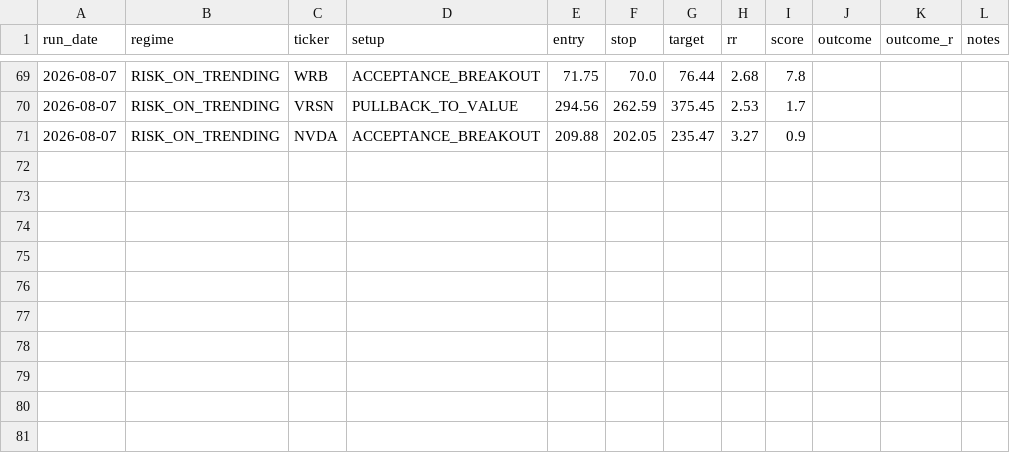
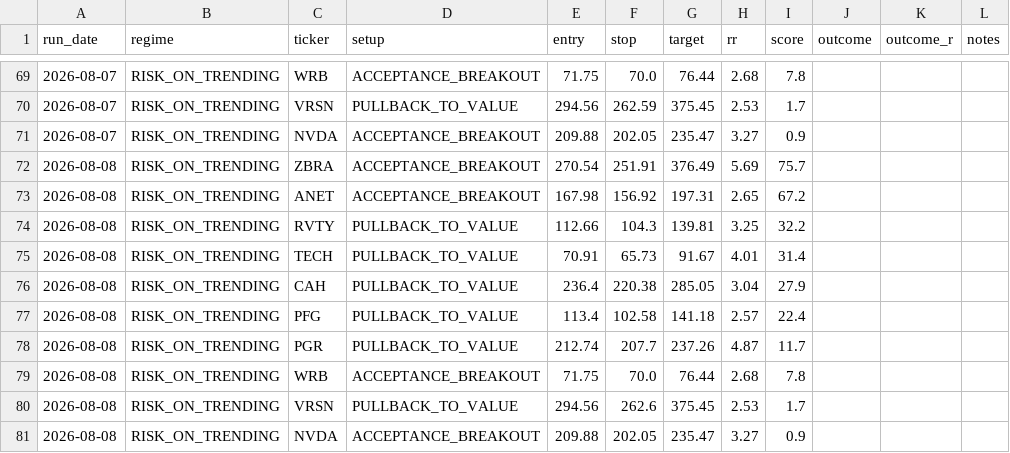
Before and after one commit to winwaytobacco-ai/ideas-engine, a CSV file: output/IDEAS_LOG.csv, drawn as a sheet; only a part is shown, gaps mark what is left out; the diff names each change by its address in the sheet, - before the commit and + after, or states it on an @@ line.

```diff
--- a/output/IDEAS_LOG.csv
+++ b/output/IDEAS_LOG.csv
+row 72: 2026-08-08 | RISK_ON_TRENDING | ZBRA | ACCEPTANCE_BREAKOUT | 270.54 | 251.91 | 376.49 | 5.69 | 75.7
+row 73: 2026-08-08 | RISK_ON_TRENDING | ANET | ACCEPTANCE_BREAKOUT | 167.98 | 156.92 | 197.31 | 2.65 | 67.2
+row 74: 2026-08-08 | RISK_ON_TRENDING | RVTY | PULLBACK_TO_VALUE | 112.66 | 104.3 | 139.81 | 3.25 | 32.2
+row 75: 2026-08-08 | RISK_ON_TRENDING | TECH | PULLBACK_TO_VALUE | 70.91 | 65.73 | 91.67 | 4.01 | 31.4
+row 76: 2026-08-08 | RISK_ON_TRENDING | CAH | PULLBACK_TO_VALUE | 236.4 | 220.38 | 285.05 | 3.04 | 27.9
+row 77: 2026-08-08 | RISK_ON_TRENDING | PFG | PULLBACK_TO_VALUE | 113.4 | 102.58 | 141.18 | 2.57 | 22.4
+row 78: 2026-08-08 | RISK_ON_TRENDING | PGR | PULLBACK_TO_VALUE | 212.74 | 207.7 | 237.26 | 4.87 | 11.7
+row 79: 2026-08-08 | RISK_ON_TRENDING | WRB | ACCEPTANCE_BREAKOUT | 71.75 | 70.0 | 76.44 | 2.68 | 7.8
+row 80: 2026-08-08 | RISK_ON_TRENDING | VRSN | PULLBACK_TO_VALUE | 294.56 | 262.6 | 375.45 | 2.53 | 1.7
+row 81: 2026-08-08 | RISK_ON_TRENDING | NVDA | ACCEPTANCE_BREAKOUT | 209.88 | 202.05 | 235.47 | 3.27 | 0.9
```
Also changed, not shown: 5 other files.
